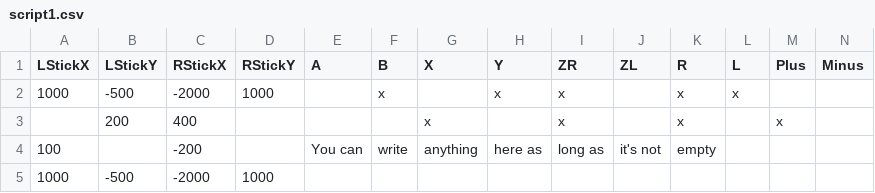
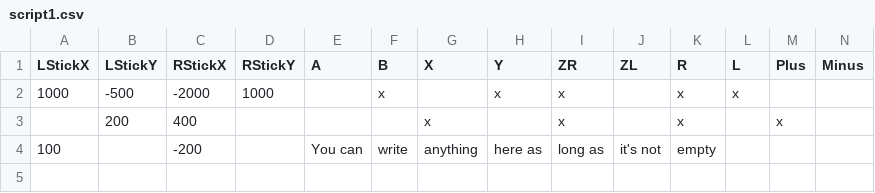
Before and after one commit to bbb651/csvToTasscript, a CSV file: script1.csv, drawn as a sheet; only a part is shown; rows hold the shown columns only; the diff names each change by its address in the sheet, - before the commit and + after, or states it on an @@ line.

Commit message:
Reverts accedental change to script1.csv

```diff
--- a/script1.csv
+++ b/script1.csv
-row 5: 1000 | -500 | -2000 | 1000
```
